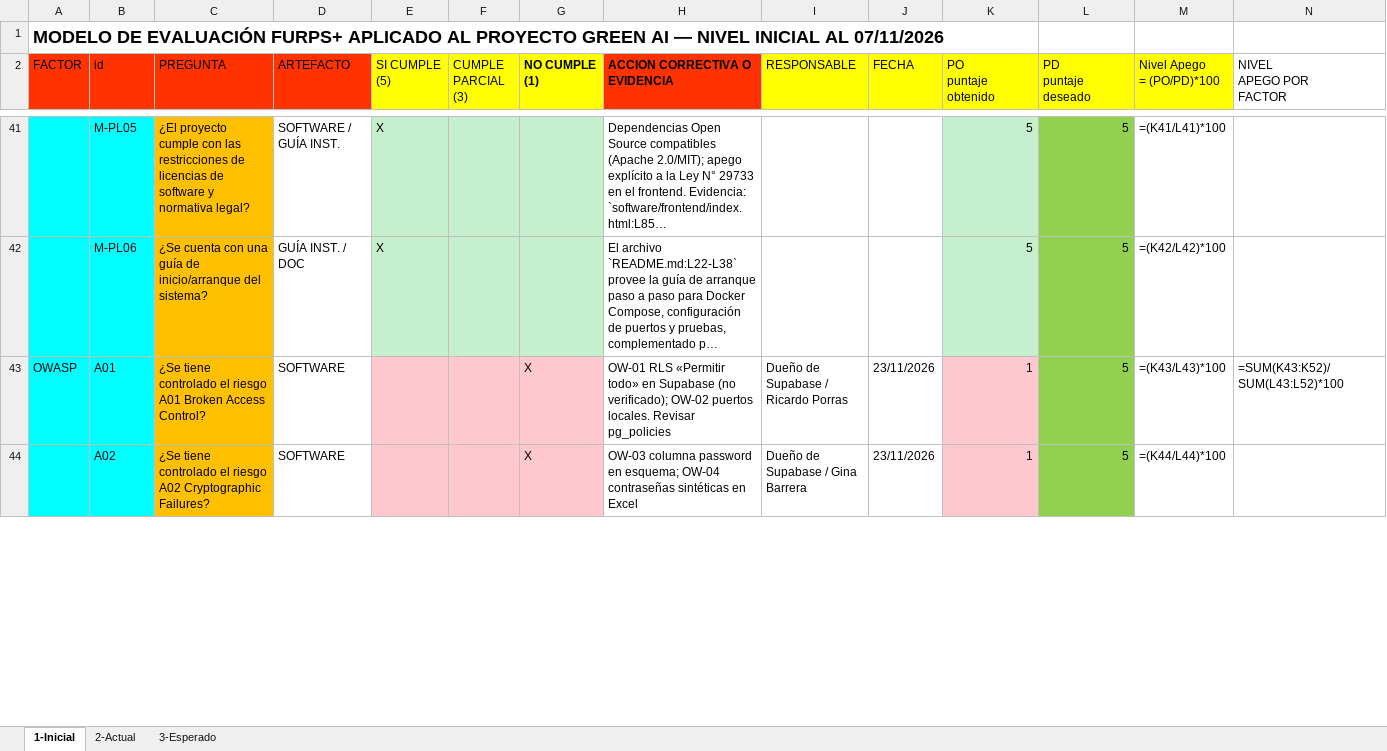
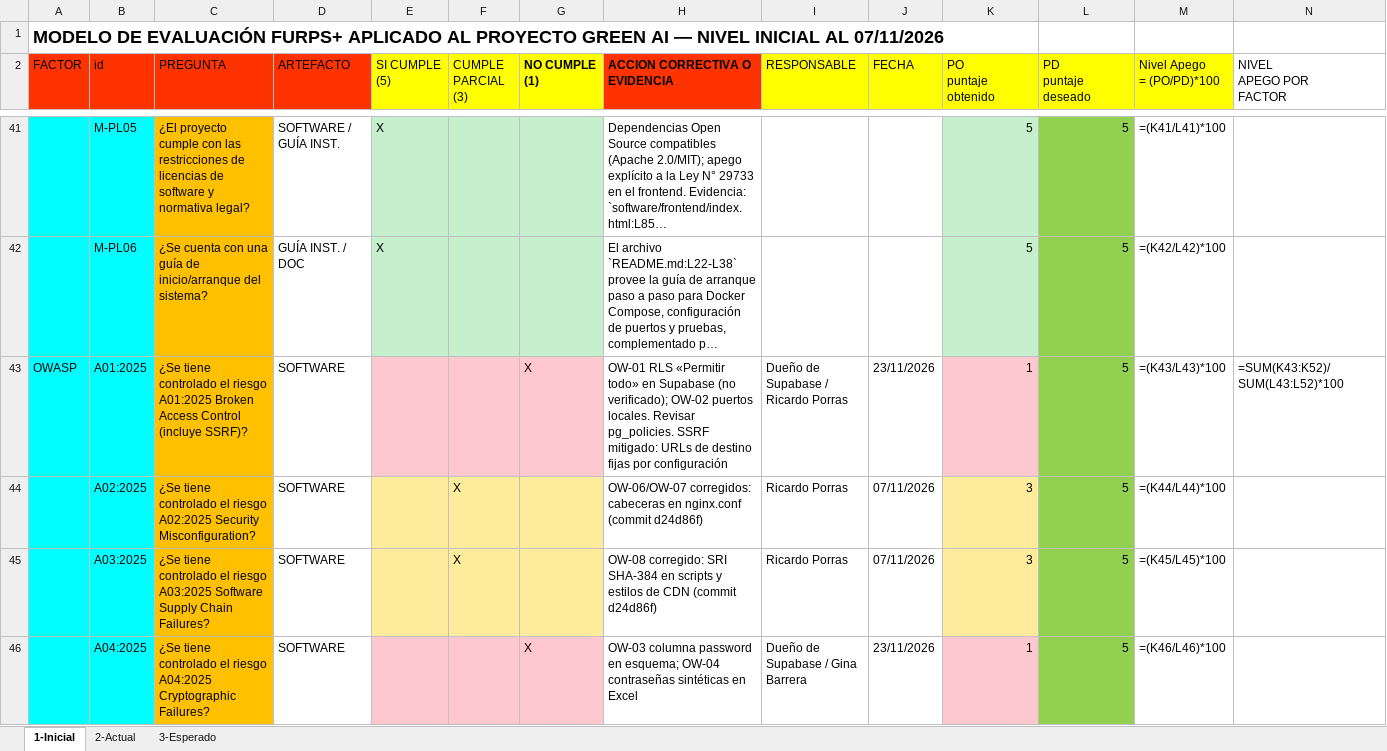
Before and after one commit to woshtsu/green-ai-workspace-cld, an Excel workbook: exportados/semana13/MODELO-FURPSPLUS-Green-AI.xlsx, sheet 1-Inicial, drawn as a sheet; only a part is shown, gaps mark what is left out; long unchanged cells end in …; values as stored, in another font and other column widths than the file's, no borders; formulas without a stored value are shown as written; addresses are those after the commit; the diff covers the shown part only; the diff names each change by its address in the sheet, - before the commit and + after, or states it on an @@ line.

```diff
--- a/exportados/semana13/MODELO-FURPSPLUS-Green-AI.xlsx (sheet 1-Inicial)
+++ b/exportados/semana13/MODELO-FURPSPLUS-Green-AI.xlsx (sheet 1-Inicial)
-B43 (id): A01
+B43 (id): A01:2025
-C43 (PREGUNTA): …el riesgo A01 Broken Access Control?
+C43 (PREGUNTA): …el riesgo A01:2025 Broken Access Control (incluye SSRF)?
-H43 (ACCION CORRECTIVA O EVIDENCIA): …locales. Revisar pg_policies
+H43 (ACCION CORRECTIVA O EVIDENCIA): …locales. Revisar pg_policies. SSRF mitigado: URLs de destino fijas por configuración
+row 44:  | A02:2025 | ¿Se tiene controlado el riesgo A02:2025 Security Misconfiguration? | SOFTWARE |  | X |  | OW-06/OW-07 corregidos: cabeceras en nginx.conf (commit d24d86f) | Ricardo Porras | 07/11/2026 | 3 | 5 | =(K44/L44)*100
+row 45:  | A03:2025 | ¿Se tiene controlado el riesgo A03:2025 Software Supply Chain Failures? | SOFTWARE |  | X |  | OW-08 corregido: SRI SHA-384 en scripts y estilos de CDN (commit d24d86f) | Ricardo Porras | 07/11/2026 | 3 | 5 | =(K45/L45)*100
-B46 (id): A02
+B46 (id): A04:2025
-C46 (PREGUNTA): …el riesgo A02 Cryptographic Failures?
+C46 (PREGUNTA): …el riesgo A04:2025 Cryptographic Failures?
-M46 (Nivel Apego = (PO/PD)*100): =(K44/L44)*100
+M46 (Nivel Apego = (PO/PD)*100): =(K46/L46)*100
```
Also changed, not shown: 1 added row, 3 removed rows and 12 edited cells elsewhere in this sheet, sheet 2-Actual, sheet 3-Esperado, 10 other files.
